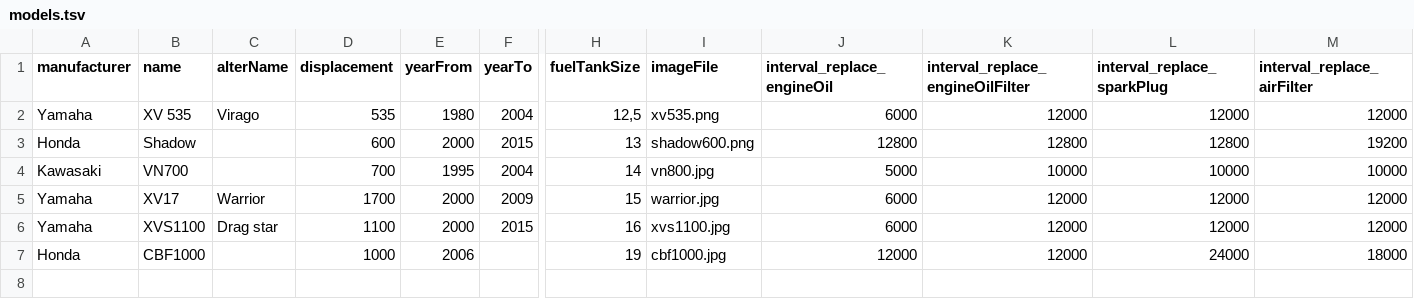
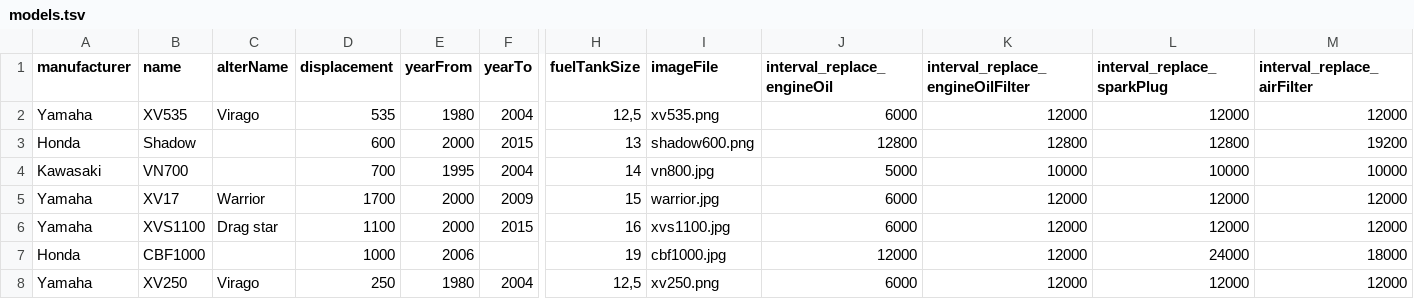
Before and after one commit to gztproject/BikeLog, a TSV file: src/DataFixtures/InitData/models.tsv, drawn as a sheet; only a part is shown, gaps mark what is left out; rows hold the shown columns only; the diff names each change by its address in the sheet, - before the commit and + after, or states it on an @@ line.

```diff
--- a/src/DataFixtures/InitData/models.tsv
+++ b/src/DataFixtures/InitData/models.tsv
-B2 (name): XV 535
+B2 (name): XV535
+row 8: Yamaha | XV250 | Virago | 250 | 1980 | 2004 | 12,5 | xv250.png | 6000 | 12000 | 12000 | 12000
```
Also changed, not shown: 15 other files.
